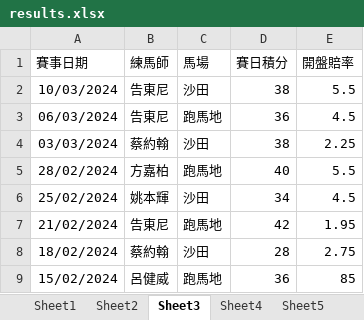
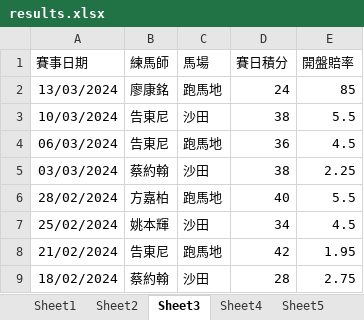
Before and after one commit to terrysclaw/download-racing-result, an Excel workbook: results.xlsx, sheet Sheet3, drawn as a sheet; only a part is shown; the shorter side is filled out with more unchanged rows; values as stored, in another font and other column widths than the file's, no borders; the diff names each change by its address in the sheet, - before the commit and + after, or states it on an @@ line.

```diff
--- a/results.xlsx (sheet Sheet3)
+++ b/results.xlsx (sheet Sheet3)
+row 2: 13/03/2024 | 廖康銘 | 跑馬地 | 24 | 85
```
Also changed, not shown: sheet Sheet5, sheet Sheet6, sheet Sheet1, sheet Sheet2, sheet Sheet4, 1 other file.
